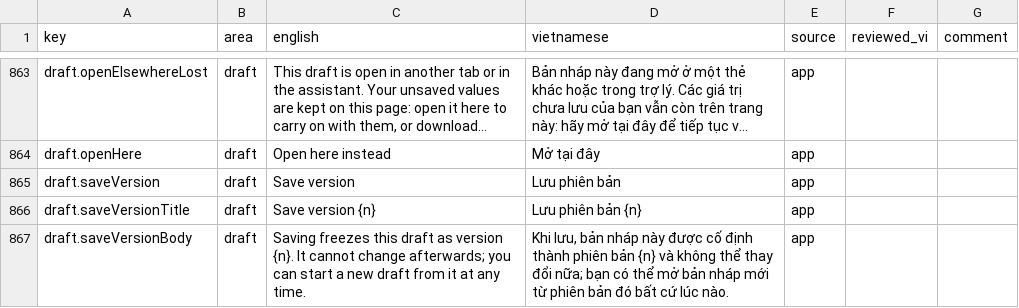
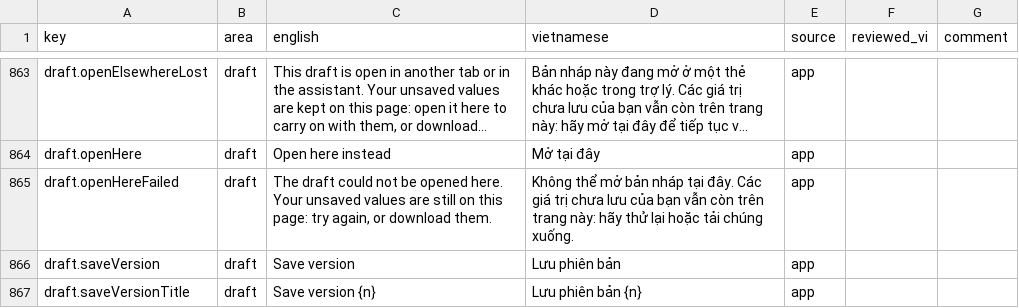
Before and after one commit to simbataisa/resource-planning, a CSV file: sit-sizing-app/docs/i18n/vi-review.csv, drawn as a sheet; only a part is shown, gaps mark what is left out; the shorter side is filled out with more unchanged rows; long unchanged cells end in …; the diff names each change by its address in the sheet, - before the commit and + after, or states it on an @@ line.

```diff
--- a/sit-sizing-app/docs/i18n/vi-review.csv
+++ b/sit-sizing-app/docs/i18n/vi-review.csv
+row 865: draft.openHereFailed | draft | The draft could not be opened here. Your unsaved values are still on this page: try again, or download them. | Không thể mở bản nháp tại đây. Các giá trị chưa lưu của bạn vẫn còn trên trang này: hãy thử lại hoặc tải chúng xuống. | app
```
Also changed, not shown: 10 other files.
